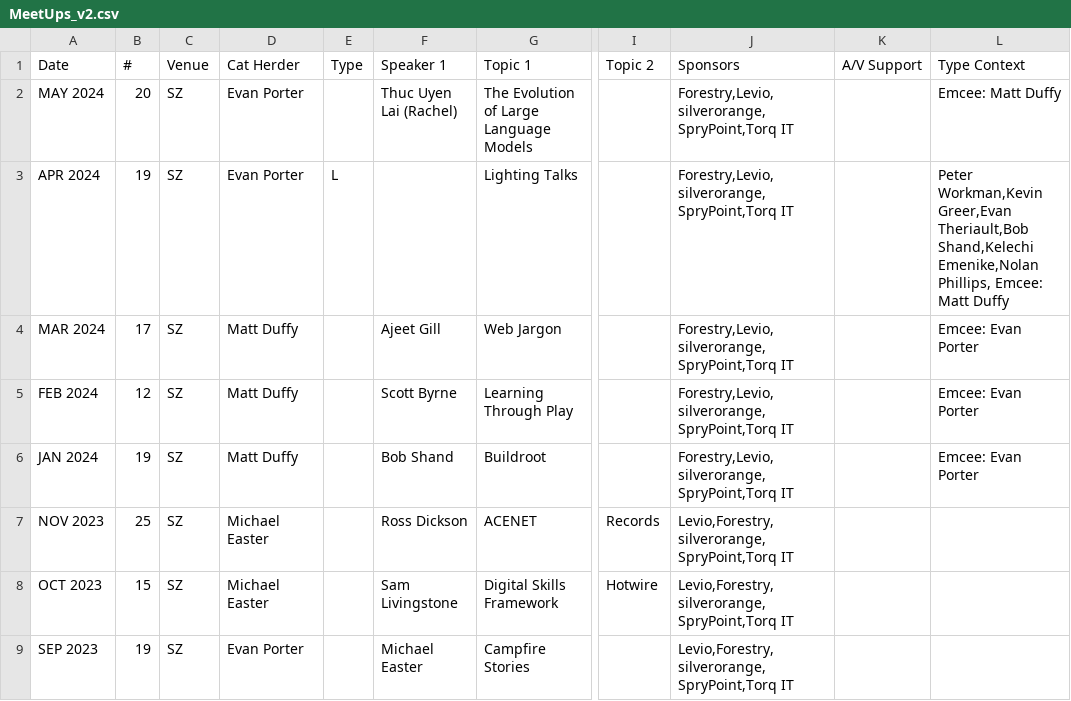
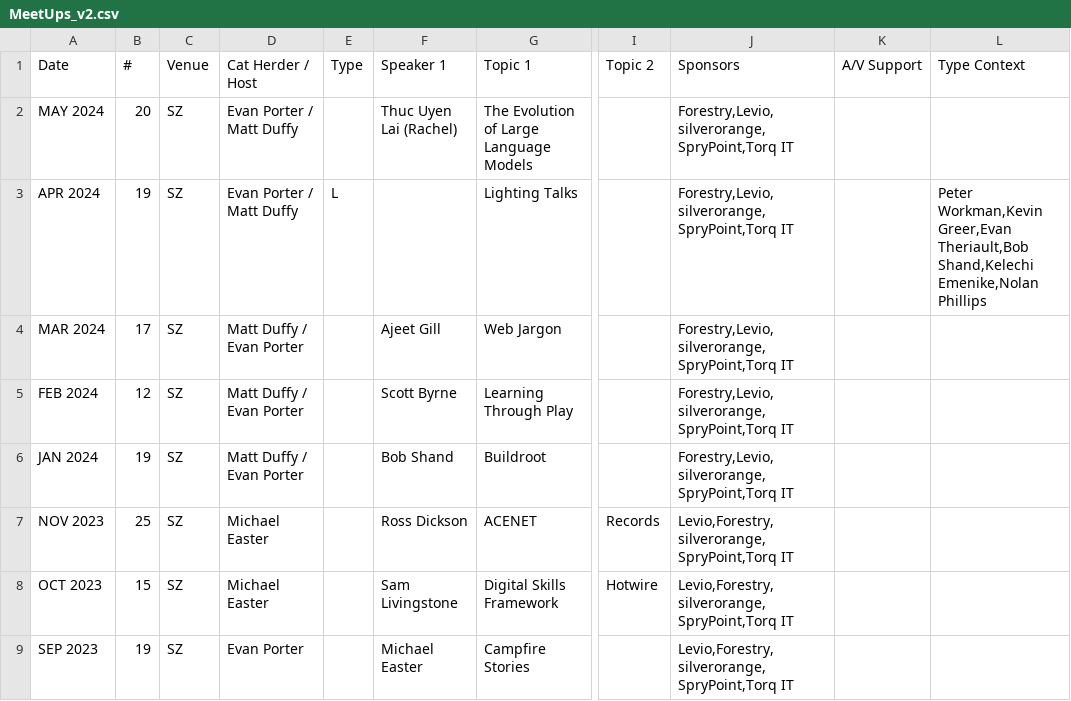
Before and after one commit to peidevs/Event_Resources, a CSV file: MeetUps_v2.csv, drawn as a sheet; only a part is shown, gaps mark what is left out; the diff names each change by its address in the sheet, - before the commit and + after, or states it on an @@ line.

Commit message:
Update MeetUps_v2.csv

```diff
--- a/MeetUps_v2.csv
+++ b/MeetUps_v2.csv
-D1: Cat Herder
+D1: Cat Herder / Host
-D2:D3 (Cat Herder / Host): Evan Porter
+D2:D3 (Cat Herder / Host): Evan Porter / Matt Duffy
-L2 (Type Context): Emcee: Matt Duffy
+L2 (Type Context): (empty)
-L3 (Type Context): …Shand,Kelechi Emenike,Nolan Phillips, Emcee: Matt Duffy
+L3 (Type Context): …Shand,Kelechi Emenike,Nolan Phillips
-D4:D6 (Cat Herder / Host): Matt Duffy
+D4:D6 (Cat Herder / Host): Matt Duffy / Evan Porter
-L4:L6 (Type Context): Emcee: Evan Porter
+L4:L6 (Type Context): (empty)
```
